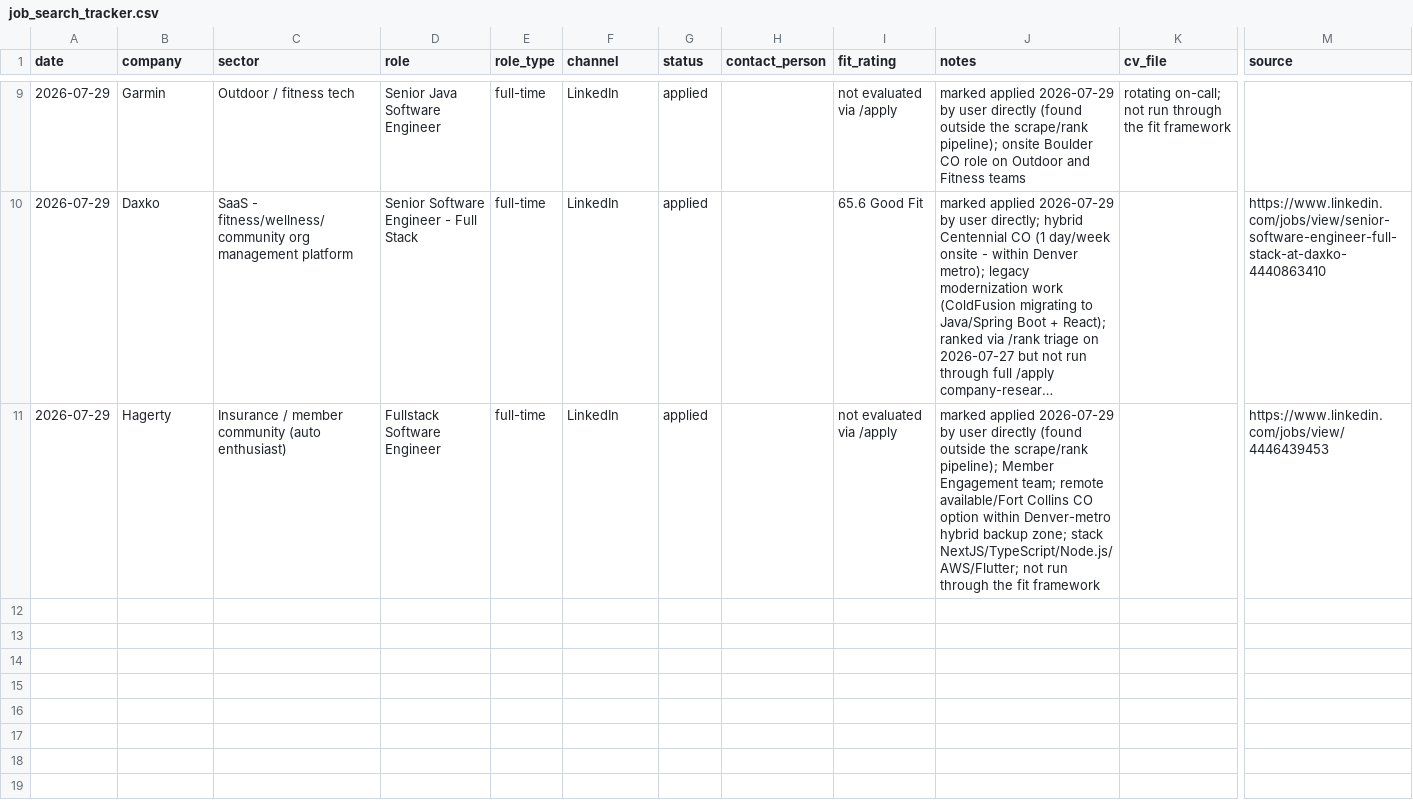
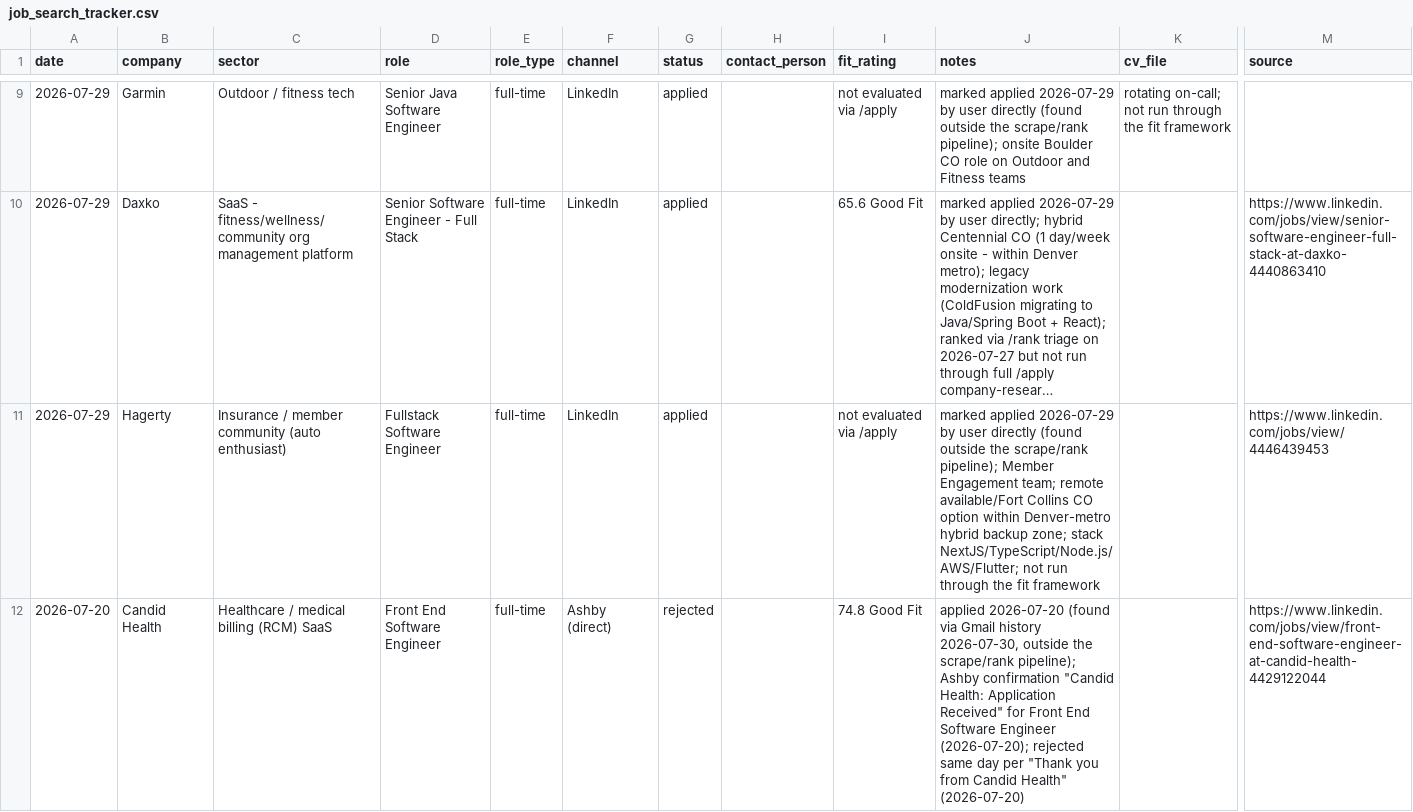
Before and after one commit to kjsb25/ai-job-search, a CSV file: job_search_tracker.csv, drawn as a sheet; only a part is shown, gaps mark what is left out; long unchanged cells end in …; rows hold the shown columns only; the diff covers the shown part only; the diff names each change by its address in the sheet, - before the commit and + after, or states it on an @@ line.

```diff
--- a/job_search_tracker.csv
+++ b/job_search_tracker.csv
+row 12: 2026-07-20 | Candid Health | Healthcare / medical billing (RCM) SaaS | Front End Software Engineer | full-time | Ashby (direct) | rejected |  | 74.8 Good Fit | applied 2026-07-20 (found via Gmail history 2026-07-30, outside the scrape/rank pipeline); Ashby confirmation "Candid Health: Application Received" for Front End Software Engineer (2026-07-20); rejected same day per "Thank you from Candid Health" (2026-07-20) |  | https://www.linkedin.com/jobs/view/front-end-software-engineer-at-candid-health-4429122044
```
Also changed, not shown: 1 added row elsewhere in this file.
